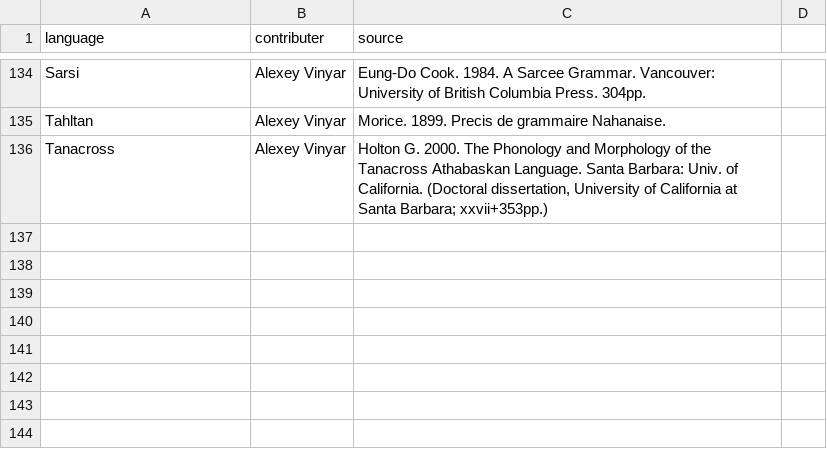
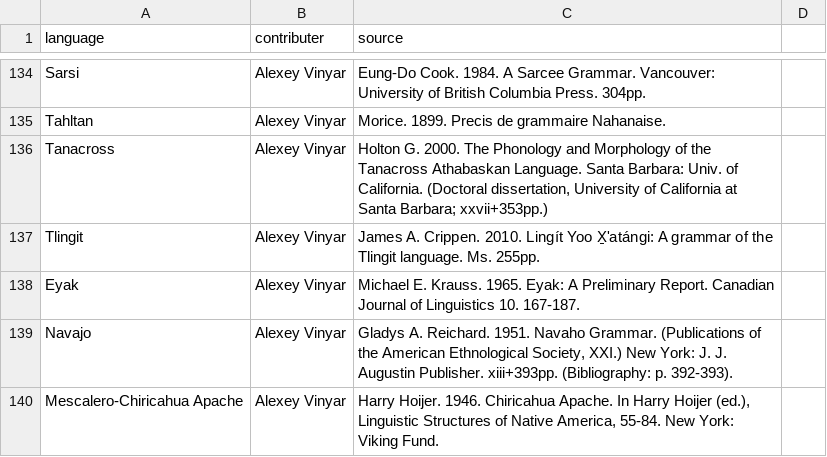
Before and after one commit to agricolamz/wcad, a CSV file: bibliography.csv, drawn as a sheet; only a part is shown, gaps mark what is left out; the diff names each change by its address in the sheet, - before the commit and + after, or states it on an @@ line.

```diff
--- a/bibliography.csv
+++ b/bibliography.csv
+row 137: Tlingit | Alexey Vinyar | James A. Crippen. 2010. Lingít Yoo X̱'atángi: A grammar of the Tlingit language. Ms. 255pp.
+row 138: Eyak | Alexey Vinyar | Michael E. Krauss. 1965. Eyak: A Preliminary Report. Canadian Journal of Linguistics 10. 167-187.
+row 139: Navajo | Alexey Vinyar | Gladys A. Reichard. 1951. Navaho Grammar. (Publications of the American Ethnological Society, XXI.) New York: J. J. Augustin Publisher. xiii+393pp. (Bibliography: p. 392-393).
+row 140: Mescalero-Chiricahua Apache | Alexey Vinyar | Harry Hoijer. 1946. Chiricahua Apache. In Harry Hoijer (ed.), Linguistic Structures of Native America, 55-84. New York: Viking Fund.
```
Also changed, not shown: 2 other files.
